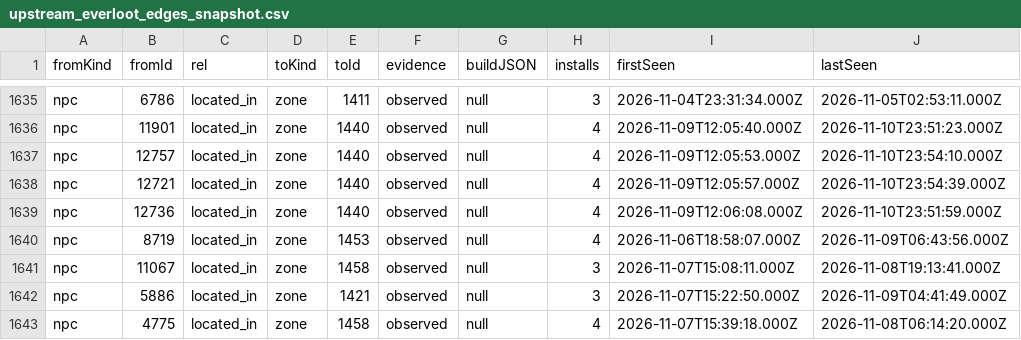
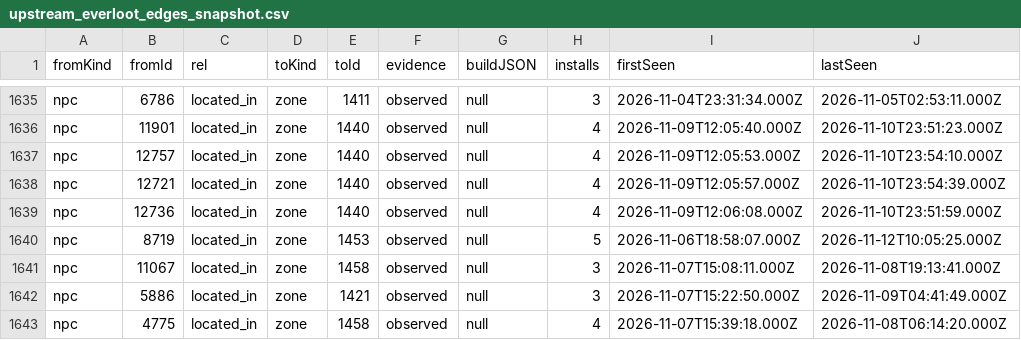
Before and after one commit to magicaddons/getgear, a CSV file: docs/source-audit-1-60/reconciliation-20261109/upstream_everloot_edges_snapshot.csv, drawn as a sheet; only a part is shown, gaps mark what is left out.

```diff
--- a/docs/source-audit-1-60/reconciliation-20261109/upstream_everloot_edges_snapshot.csv
+++ b/docs/source-audit-1-60/reconciliation-20261109/upstream_everloot_edges_snapshot.csv
@@ -1639,3 +1639,3 @@ npc,12721,located_in,zone,1440,observed,null,4,2026-11-09T12:05:57.000Z,2026-11-
 npc,12736,located_in,zone,1440,observed,null,4,2026-11-09T12:06:08.000Z,2026-11-10T23:51:59.000Z
-npc,8719,located_in,zone,1453,observed,null,4,2026-11-06T18:58:07.000Z,2026-11-09T06:43:56.000Z
+npc,8719,located_in,zone,1453,observed,null,5,2026-11-06T18:58:07.000Z,2026-11-12T10:05:25.000Z
 npc,11067,located_in,zone,1458,observed,null,3,2026-11-07T15:08:11.000Z,2026-11-08T19:13:41.000Z
```
Also changed, not shown: docs/source-audit-1-60/reconciliation-20261109/navigation_coverage.csv, docs/source-audit-1-60/reconciliation-20261109/remaining_equipment_research_queue.csv, 33 other files.
